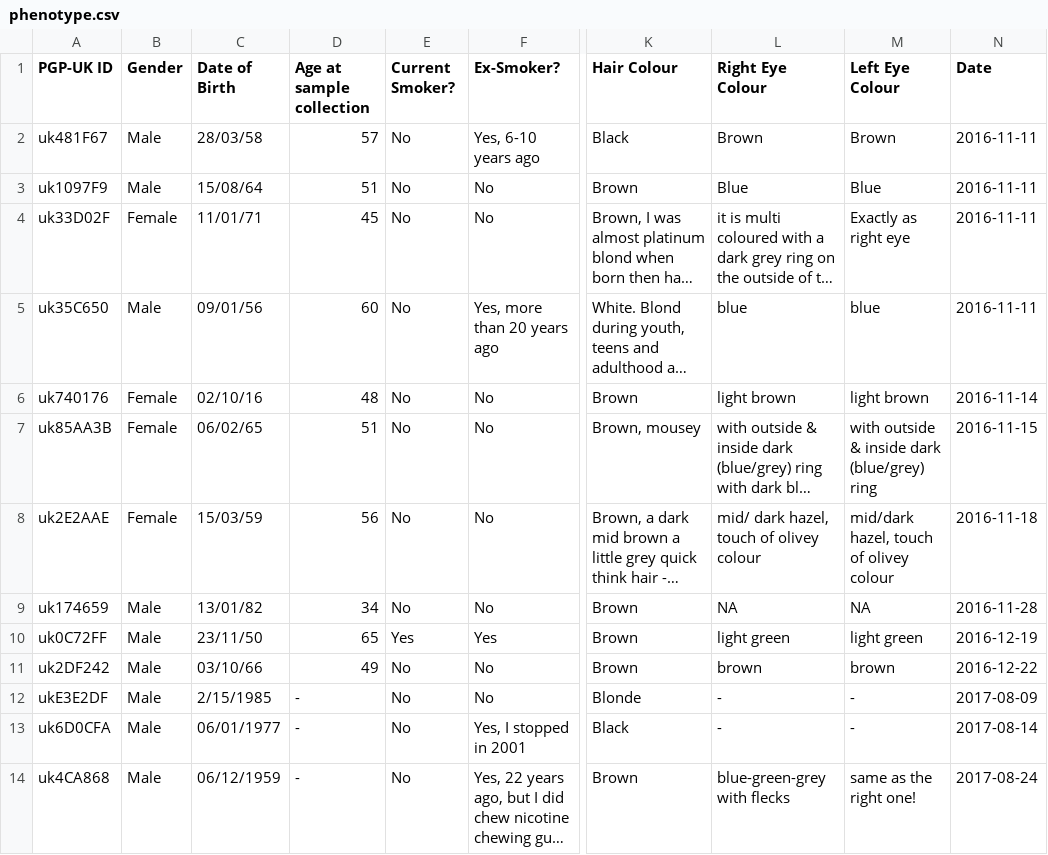
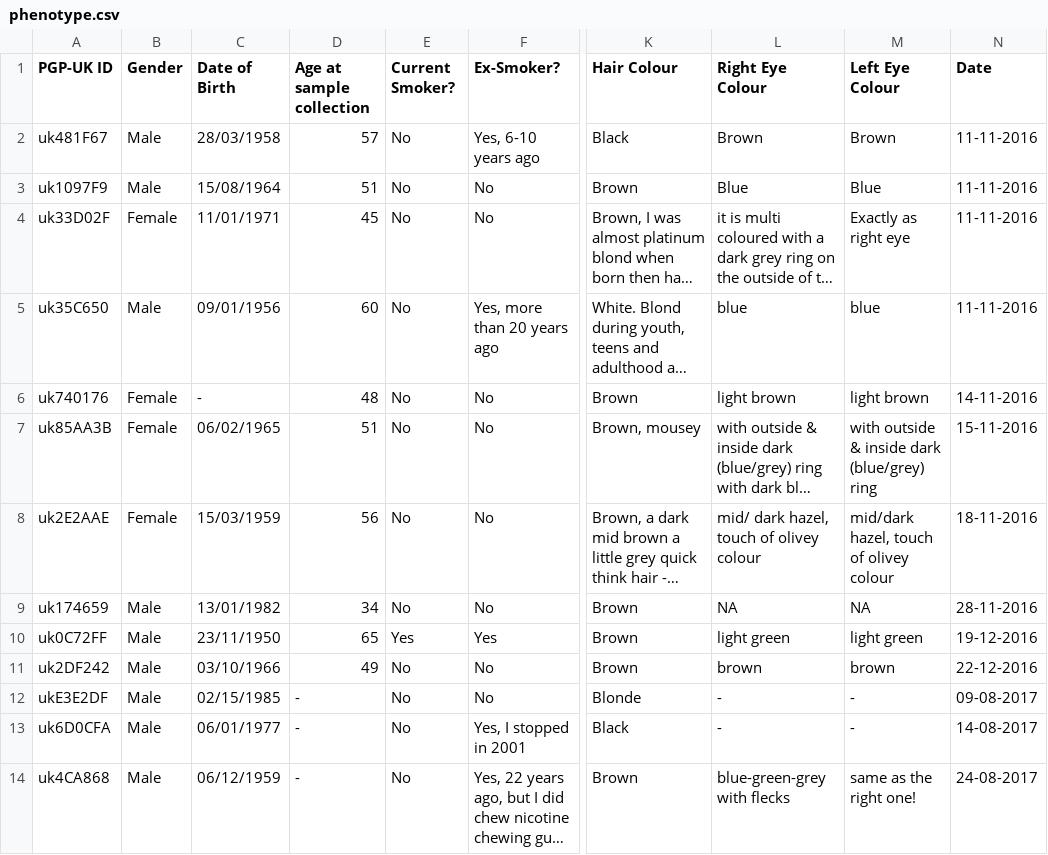
Before and after one commit to PGP-UK/PGP-UK.github.io, a CSV file: phenotype.csv, drawn as a sheet; only a part is shown, gaps mark what is left out; long unchanged cells end in …; the diff names each change by its address in the sheet, - before the commit and + after, or states it on an @@ line.

Commit message:
edits to phenotype.csv file

```diff
--- a/phenotype.csv
+++ b/phenotype.csv
-C2 (Date of Birth): 28/03/58
+C2 (Date of Birth): 28/03/1958
-N2:N5 (Date): 2016-11-11
+N2:N5 (Date): 11-11-2016
-C3 (Date of Birth): 15/08/64
+C3 (Date of Birth): 15/08/1964
-C4 (Date of Birth): 11/01/71
+C4 (Date of Birth): 11/01/1971
-C5 (Date of Birth): 09/01/56
+C5 (Date of Birth): 09/01/1956
-C6 (Date of Birth): 02/10/16
+C6 (Date of Birth): -
-N6 (Date): 2016-11-14
+N6 (Date): 14-11-2016
-C7 (Date of Birth): 06/02/65
+C7 (Date of Birth): 06/02/1965
-N7 (Date): 2016-11-15
+N7 (Date): 15-11-2016
-C8 (Date of Birth): 15/03/59
+C8 (Date of Birth): 15/03/1959
-N8 (Date): 2016-11-18
+N8 (Date): 18-11-2016
-C9 (Date of Birth): 13/01/82
+C9 (Date of Birth): 13/01/1982
-N9 (Date): 2016-11-28
+N9 (Date): 28-11-2016
-C10 (Date of Birth): 23/11/50
+C10 (Date of Birth): 23/11/1950
-N10 (Date): 2016-12-19
+N10 (Date): 19-12-2016
-C11 (Date of Birth): 03/10/66
+C11 (Date of Birth): 03/10/1966
-N11 (Date): 2016-12-22
+N11 (Date): 22-12-2016
-C12 (Date of Birth): 2/15/1985
+C12 (Date of Birth): 02/15/1985
-N12 (Date): 2017-08-09
+N12 (Date): 09-08-2017
-N13 (Date): 2017-08-14
+N13 (Date): 14-08-2017
-N14 (Date): 2017-08-24
+N14 (Date): 24-08-2017
```
